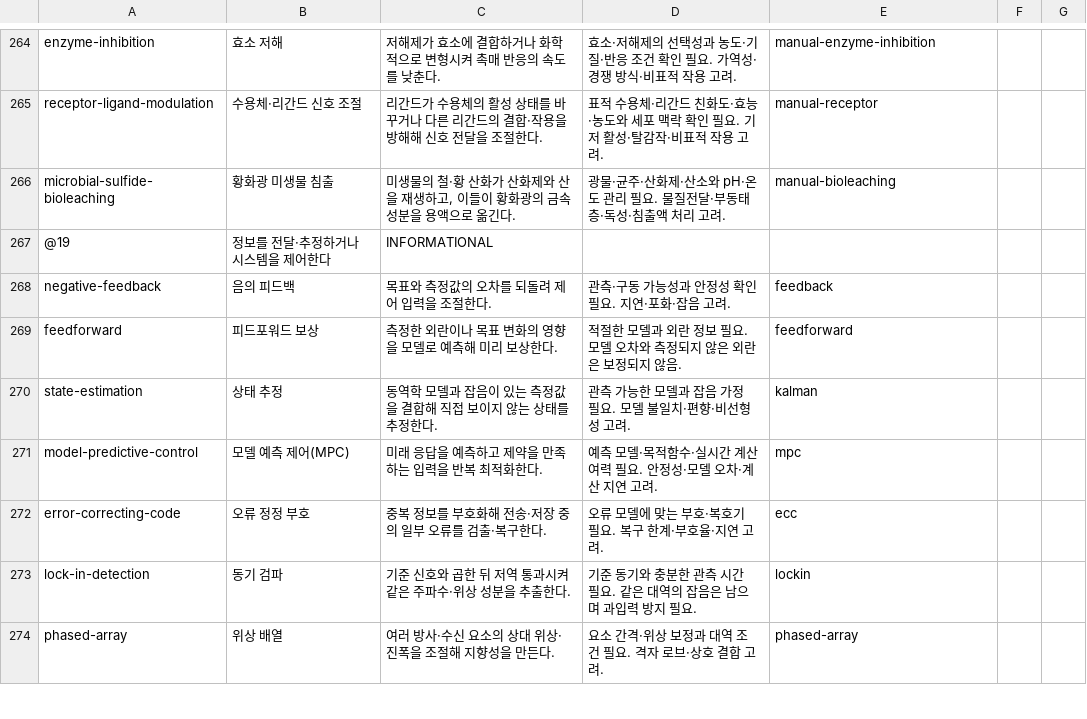
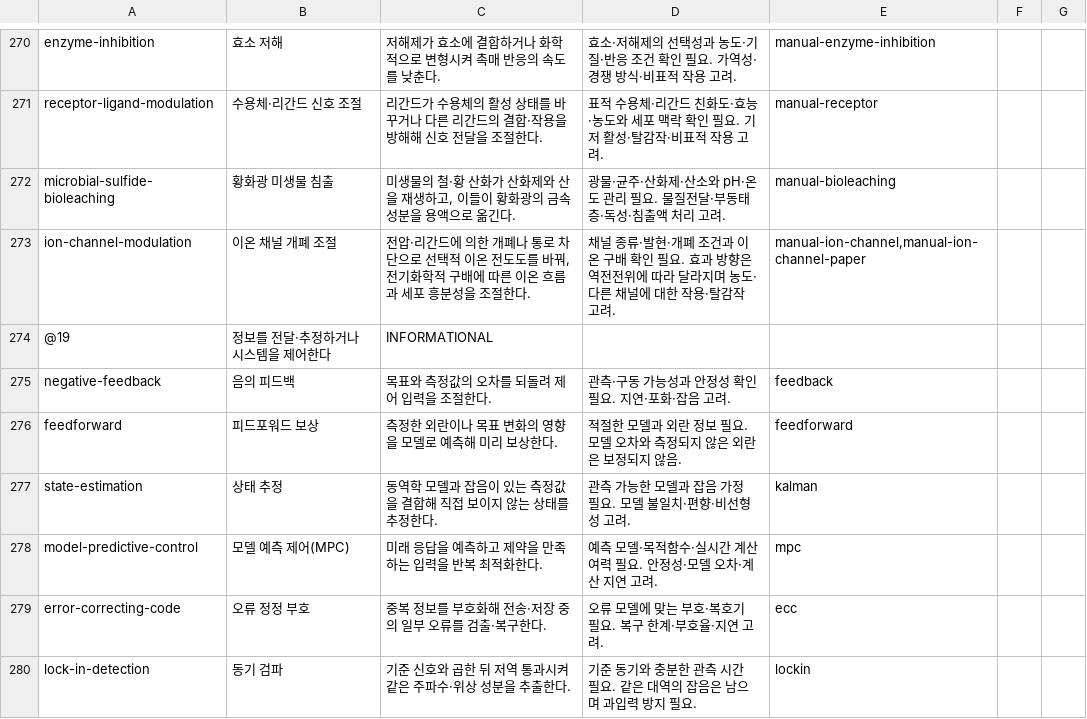
Before and after one commit to equipment0226/triz_backend, a TSV file: pilot/research/effects/catalog.tsv, drawn as a sheet; only a part is shown, gaps mark what is left out; the shorter side is filled out with more unchanged rows; the diff covers the shown part only.

```diff
--- a/pilot/research/effects/catalog.tsv
+++ b/pilot/research/effects/catalog.tsv
@@ -266,2 +272,3 @@ receptor-ligand-modulation|수용체·리간드 신호 조절|리간드가 수
 microbial-sulfide-bioleaching|황화광 미생물 침출|미생물의 철·황 산화가 산화제와 산을 재생하고, 이들이 황화광의 금속 성분을 용액으로 옮긴다.|광물·균주·산화제·산소와 pH·온도 관리 필요. 물질전달·부동태층·독성·침출액 처리 고려.|manual-bioleaching
+ion-channel-modulation|이온 채널 개폐 조절|전압·리간드에 의한 개폐나 통로 차단으로 선택적 이온 전도도를 바꿔, 전기화학적 구배에 따른 이온 흐름과 세포 흥분성을 조절한다.|채널 종류·발현·개폐 조건과 이온 구배 확인 필요. 효과 방향은 역전전위에 따라 달라지며 농도·다른 채널에 대한 작용·탈감작 고려.|manual-ion-channel,manual-ion-channel-paper
 @19|정보를 전달·추정하거나 시스템을 제어한다|INFORMATIONAL
```
Also changed, not shown: 8 added rows elsewhere in this file, 19 other files.
